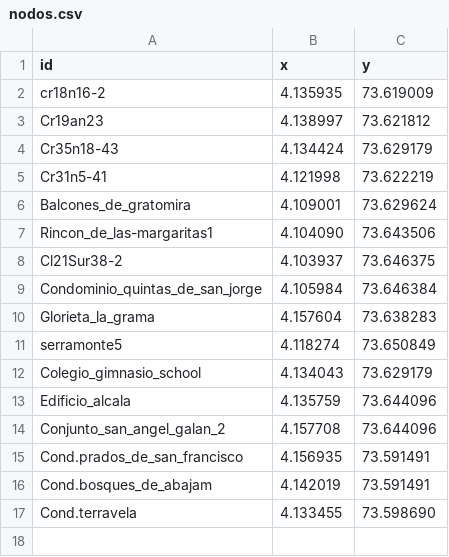
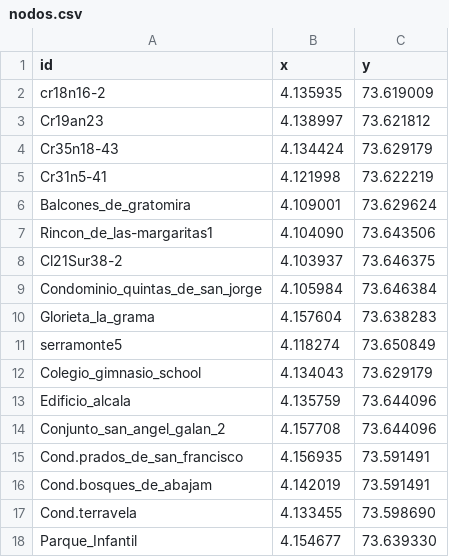
Before and after one commit to Levianthanx/rutas, a CSV file: nodos.csv, drawn as a sheet.

Commit message:
Update nodos.csv

```diff
--- a/nodos.csv
+++ b/nodos.csv
@@ -17 +17,2 @@ Cond.bosques_de_abajam,4.142019,73.591491
 Cond.terravela,4.133455,73.598690
+Parque_Infantil,4.154677,73.639330
```
